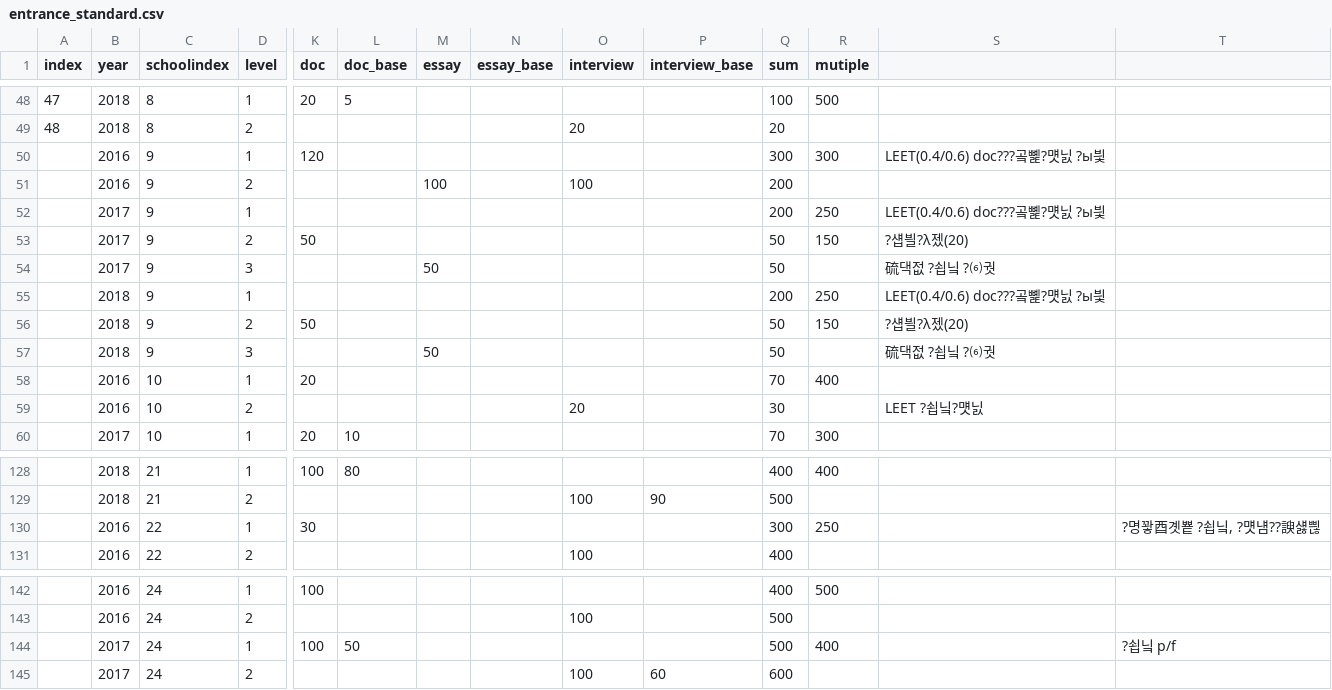
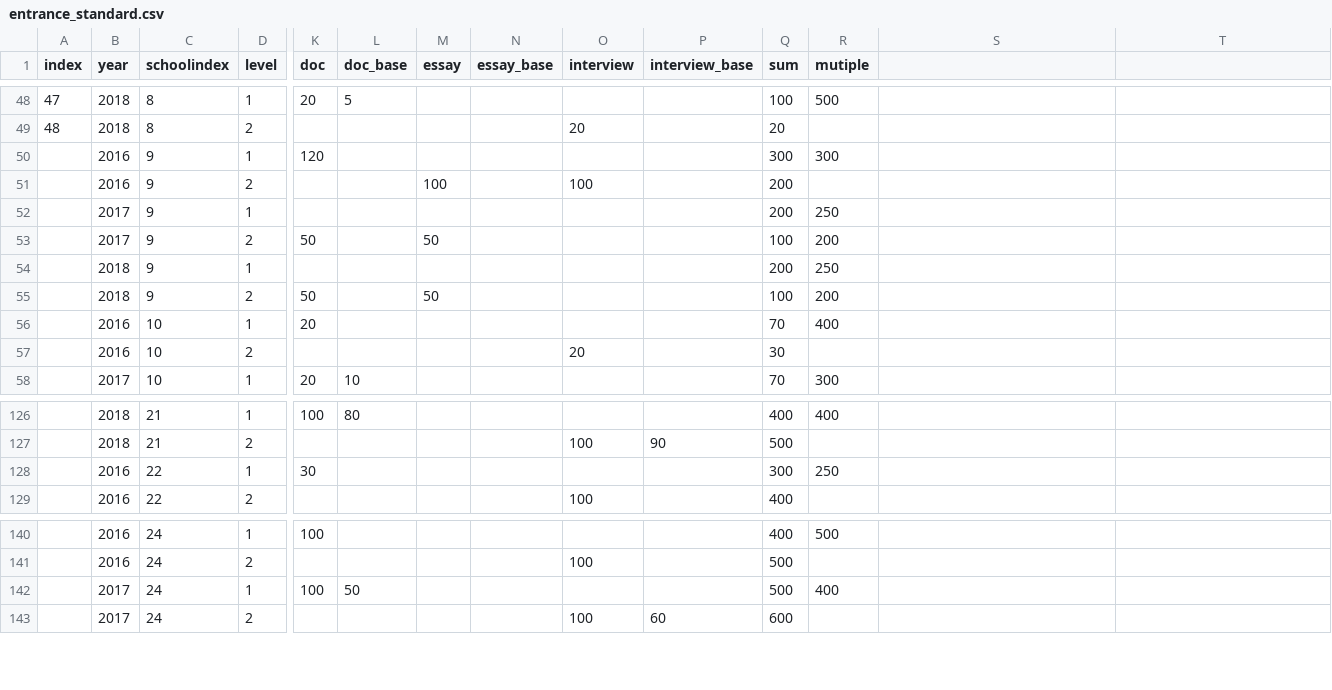
Before and after one commit to ChangwanKu/leetworks, a CSV file: rawdatas/entrance_standard.csv, drawn as a sheet; only a part is shown, gaps mark what is left out; removed rows and columns are numbered as before the commit, all else as after; rows hold the shown columns only; the diff covers the shown part only; the diff names each change by its address in the sheet, - before the commit and + after, or states it on an @@ line.

Commit message:
rawdatas update

```diff
--- a/rawdatas/entrance_standard.csv
+++ b/rawdatas/entrance_standard.csv
-S50: LEET(0.4/0.6) doc???곸뼱?먯닔 ?ы븿
+S50: (empty)
-S52: LEET(0.4/0.6) doc???곸뼱?먯닔 ?ы븿
+S52: (empty)
-M53 (essay): (empty)
+M53 (essay): 50
-Q53 (sum): 50
+Q53 (sum): 100
-R53 (mutiple): 150
+R53 (mutiple): 200
-S53: ?섑븰?λ젰(20)
+S53: (empty)
-row 54:  | 2017 | 9 | 3 |  |  | 50 |  |  |  | 50 |  | 硫댁젒 ?쇱닠 ?⑹궛
-S54: LEET(0.4/0.6) doc???곸뼱?먯닔 ?ы븿
+S54: (empty)
-M55 (essay): (empty)
+M55 (essay): 50
-Q55 (sum): 50
+Q55 (sum): 100
-R55 (mutiple): 150
+R55 (mutiple): 200
-S55: ?섑븰?λ젰(20)
+S55: (empty)
-row 57:  | 2018 | 9 | 3 |  |  | 50 |  |  |  | 50 |  | 硫댁젒 ?쇱닠 ?⑹궛
-S57: LEET ?쇱닠?먯닔
+S57: (empty)
-T128: ?명꽣酉곗뿉 ?쇱닠, ?먯냼??諛섏쁺
+T128: (empty)
-T142: ?쇱닠 p/f
+T142: (empty)
```
Also changed, not shown: 7 edited cells elsewhere in this file, 1 other file.
